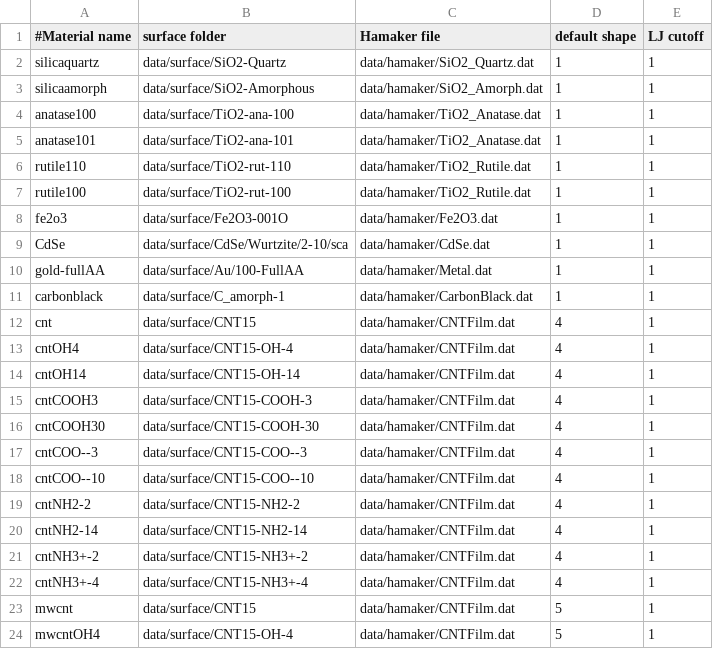
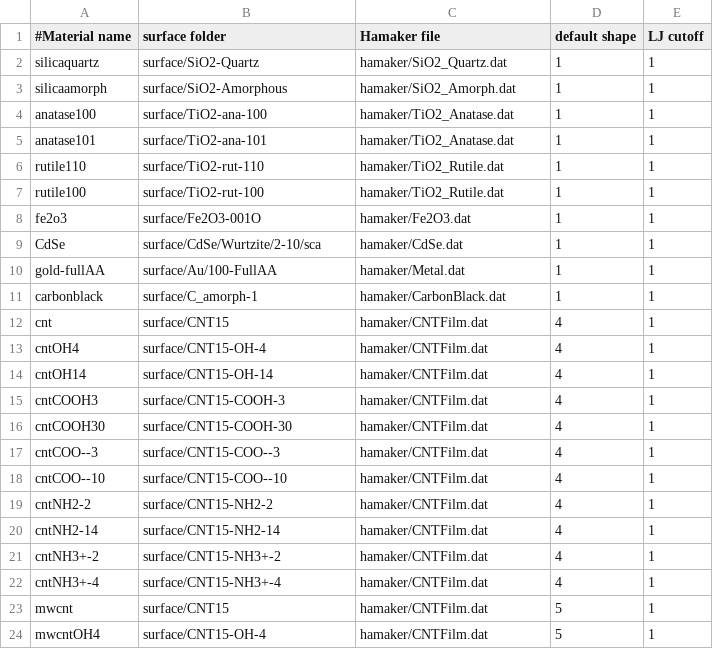
Before and after one commit to BenjaminShugaev/NPCoronaPredict, a CSV file: MaterialSet.csv, drawn as a sheet; only a part is shown; the diff covers the shown part only.

Commit message:
fixed MaterialSet.csv paths

```diff
--- a/MaterialSet.csv
+++ b/MaterialSet.csv
@@ -1,24 +1,24 @@
 #Material name, surface folder, Hamaker file, default shape,LJ cutoff
-silicaquartz,data/surface/SiO2-Quartz,data/hamaker/SiO2_Quartz.dat,1,1
-silicaamorph,data/surface/SiO2-Amorphous,data/hamaker/SiO2_Amorph.dat,1,1
-anatase100,data/surface/TiO2-ana-100,data/hamaker/TiO2_Anatase.dat,1,1
-anatase101,data/surface/TiO2-ana-101,data/hamaker/TiO2_Anatase.dat,1,1
-rutile110,data/surface/TiO2-rut-110,data/hamaker/TiO2_Rutile.dat,1,1
-rutile100,data/surface/TiO2-rut-100,data/hamaker/TiO2_Rutile.dat,1,1
-fe2o3,data/surface/Fe2O3-001O,data/hamaker/Fe2O3.dat,1,1
-CdSe,data/surface/CdSe/Wurtzite/2-10/sca,data/hamaker/CdSe.dat,1,1
-gold-fullAA,data/surface/Au/100-FullAA,data/hamaker/Metal.dat,1,1
-carbonblack,data/surface/C_amorph-1,data/hamaker/CarbonBlack.dat,1,1
-cnt,data/surface/CNT15,data/hamaker/CNTFilm.dat,4,1
-cntOH4,data/surface/CNT15-OH-4,data/hamaker/CNTFilm.dat,4,1
-cntOH14,data/surface/CNT15-OH-14,data/hamaker/CNTFilm.dat,4,1
-cntCOOH3,data/surface/CNT15-COOH-3,data/hamaker/CNTFilm.dat,4,1
-cntCOOH30,data/surface/CNT15-COOH-30,data/hamaker/CNTFilm.dat,4,1
-cntCOO--3,data/surface/CNT15-COO--3,data/hamaker/CNTFilm.dat,4,1
-cntCOO--10,data/surface/CNT15-COO--10,data/hamaker/CNTFilm.dat,4,1
-cntNH2-2,data/surface/CNT15-NH2-2,data/hamaker/CNTFilm.dat,4,1
-cntNH2-14,data/surface/CNT15-NH2-14,data/hamaker/CNTFilm.dat,4,1
-cntNH3+-2,data/surface/CNT15-NH3+-2,data/hamaker/CNTFilm.dat,4,1
-cntNH3+-4,data/surface/CNT15-NH3+-4,data/hamaker/CNTFilm.dat,4,1
-mwcnt,data/surface/CNT15,data/hamaker/CNTFilm.dat,5,1
-mwcntOH4,data/surface/CNT15-OH-4,data/hamaker/CNTFilm.dat,5,1
+silicaquartz,surface/SiO2-Quartz,hamaker/SiO2_Quartz.dat,1,1
+silicaamorph,surface/SiO2-Amorphous,hamaker/SiO2_Amorph.dat,1,1
+anatase100,surface/TiO2-ana-100,hamaker/TiO2_Anatase.dat,1,1
+anatase101,surface/TiO2-ana-101,hamaker/TiO2_Anatase.dat,1,1
+rutile110,surface/TiO2-rut-110,hamaker/TiO2_Rutile.dat,1,1
+rutile100,surface/TiO2-rut-100,hamaker/TiO2_Rutile.dat,1,1
+fe2o3,surface/Fe2O3-001O,hamaker/Fe2O3.dat,1,1
+CdSe,surface/CdSe/Wurtzite/2-10/sca,hamaker/CdSe.dat,1,1
+gold-fullAA,surface/Au/100-FullAA,hamaker/Metal.dat,1,1
+carbonblack,surface/C_amorph-1,hamaker/CarbonBlack.dat,1,1
+cnt,surface/CNT15,hamaker/CNTFilm.dat,4,1
+cntOH4,surface/CNT15-OH-4,hamaker/CNTFilm.dat,4,1
+cntOH14,surface/CNT15-OH-14,hamaker/CNTFilm.dat,4,1
+cntCOOH3,surface/CNT15-COOH-3,hamaker/CNTFilm.dat,4,1
+cntCOOH30,surface/CNT15-COOH-30,hamaker/CNTFilm.dat,4,1
+cntCOO--3,surface/CNT15-COO--3,hamaker/CNTFilm.dat,4,1
+cntCOO--10,surface/CNT15-COO--10,hamaker/CNTFilm.dat,4,1
+cntNH2-2,surface/CNT15-NH2-2,hamaker/CNTFilm.dat,4,1
+cntNH2-14,surface/CNT15-NH2-14,hamaker/CNTFilm.dat,4,1
+cntNH3+-2,surface/CNT15-NH3+-2,hamaker/CNTFilm.dat,4,1
+cntNH3+-4,surface/CNT15-NH3+-4,hamaker/CNTFilm.dat,4,1
+mwcnt,surface/CNT15,hamaker/CNTFilm.dat,5,1
+mwcntOH4,surface/CNT15-OH-4,hamaker/CNTFilm.dat,5,1
```
Also changed, not shown: 70 edited cells elsewhere in this file.
